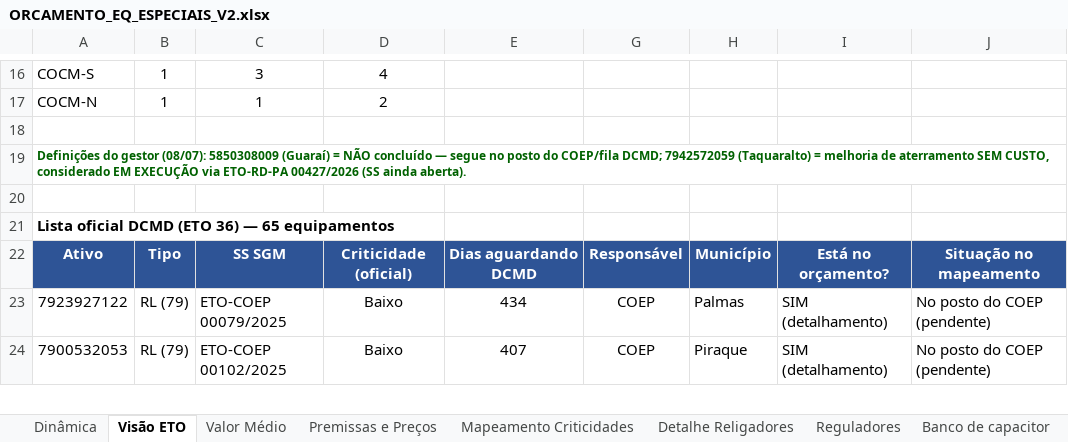
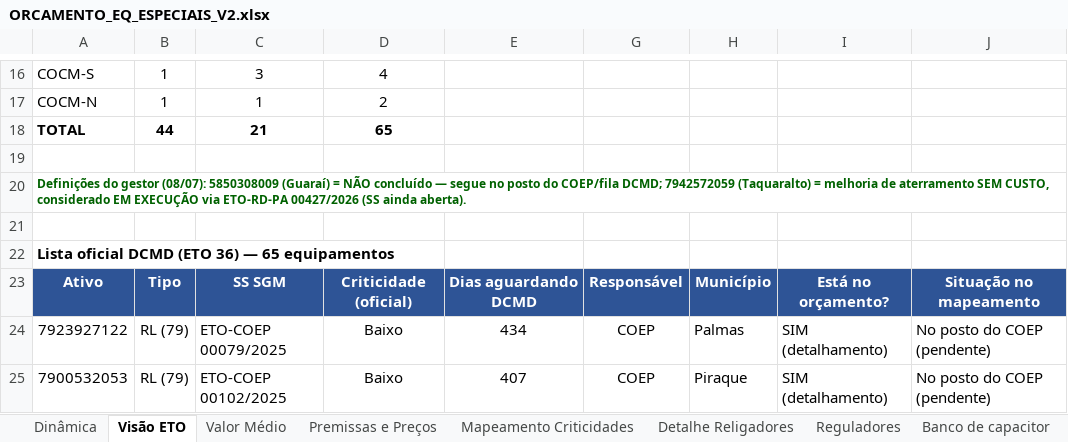
Before and after one commit to LGRSV/Teamlvida, an Excel workbook: ORCAMENTO_EQ_ESPECIAIS_V2.xlsx, sheet Visão ETO, drawn as a sheet; only a part is shown, gaps mark what is left out; values as stored, in another font and other column widths than the file's, no borders; the diff names each change by its address in the sheet, - before the commit and + after, or states it on an @@ line.

```diff
--- a/ORCAMENTO_EQ_ESPECIAIS_V2.xlsx (sheet Visão ETO)
+++ b/ORCAMENTO_EQ_ESPECIAIS_V2.xlsx (sheet Visão ETO)
+row 18: TOTAL | 44 | 21 | 65
```
